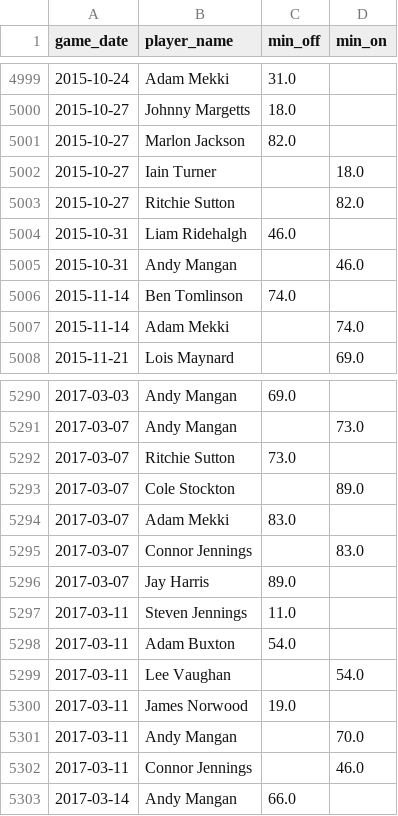
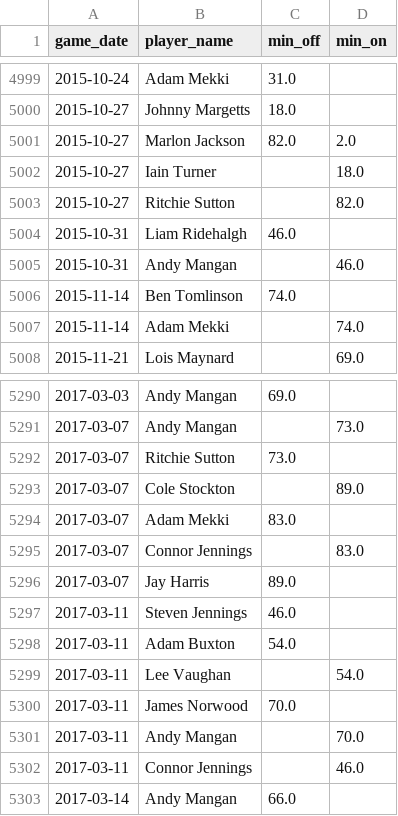
Before and after one commit to petebrown/pre-2023-data-prep, a CSV file: data/sub_mins.csv, drawn as a sheet; only a part is shown, gaps mark what is left out.

```diff
--- a/data/sub_mins.csv
+++ b/data/sub_mins.csv
@@ -5000,3 +5000,3 @@ game_date,player_name,min_off,min_on
 2015-10-27,Johnny Margetts,18.0,
-2015-10-27,Marlon Jackson,82.0,
+2015-10-27,Marlon Jackson,82.0,2.0
 2015-10-27,Iain Turner,,18.0
@@ -5296,6 +5296,6 @@ game_date,player_name,min_off,min_on
 2017-03-07,Jay Harris,89.0,
-2017-03-11,Steven Jennings,11.0,
+2017-03-11,Steven Jennings,46.0,
 2017-03-11,Adam Buxton,54.0,
 2017-03-11,Lee Vaughan,,54.0
-2017-03-11,James Norwood,19.0,
+2017-03-11,James Norwood,70.0,
 2017-03-11,Andy Mangan,,70.0
```
Also changed, not shown: data/goals.csv, data/subs.csv, 1 other file.
